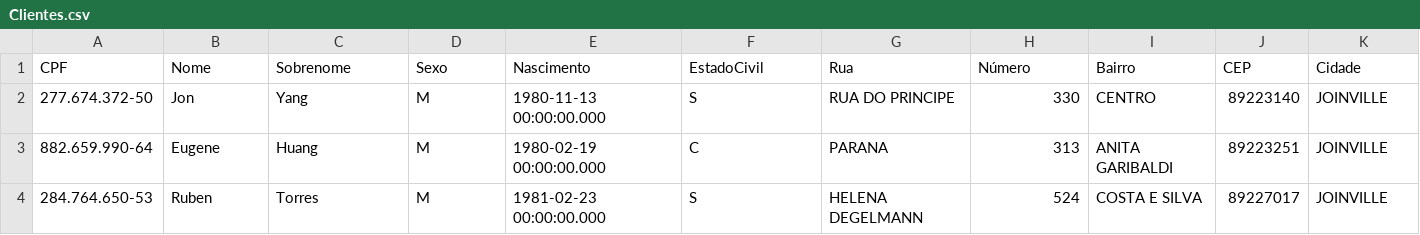
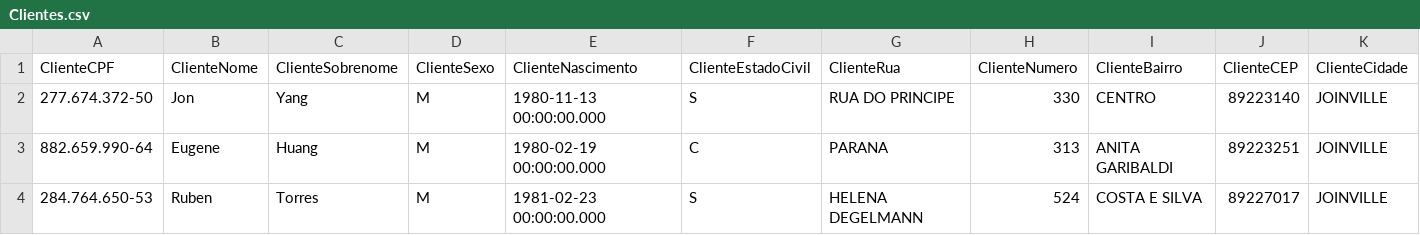
Before and after one commit to rdornel/MinhaCaixa, a CSV file: data/csv/Clientes.csv, drawn as a sheet; only a part is shown; removed rows and columns are numbered as before the commit, all else as after; rows hold the shown columns only; the diff names each change by its address in the sheet, - before the commit and + after, or states it on an @@ line.

Commit message:
popula cliente e ajustes no csv

```diff
--- a/data/csv/Clientes.csv
+++ b/data/csv/Clientes.csv
-row 1: CPF | Nome | Sobrenome | Sexo | Nascimento | EstadoCivil | Rua | Número | Bairro | CEP | Cidade
+row 1: ClienteCPF | ClienteNome | ClienteSobrenome | ClienteSexo | ClienteNascimento | ClienteEstadoCivil | ClienteRua | ClienteNumero | ClienteBairro | ClienteCEP | ClienteCidade
```
Also changed, not shown: 2 other files.
